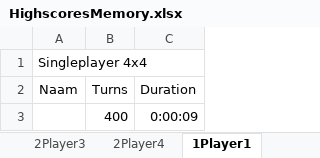
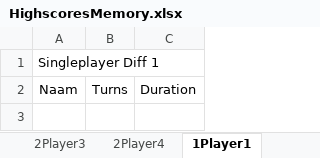
Before and after one commit to ICTteam21/memoryproject, an Excel workbook: MemoryGame/Statistics/Highscorestats/HighscoresMemory.xlsx, sheet 1Player1, drawn as a sheet; values as stored, in another font and other column widths than the file's, no borders; the diff names each change by its address in the sheet, - before the commit and + after, or states it on an @@ line.

```diff
--- a/MemoryGame/Statistics/Highscorestats/HighscoresMemory.xlsx (sheet 1Player1)
+++ b/MemoryGame/Statistics/Highscorestats/HighscoresMemory.xlsx (sheet 1Player1)
-A1: Singleplayer 4x4
+A1: Singleplayer Diff 1
-row 3:  | 400 | 0:00:09
```
Also changed, not shown: sheet 2Player3, sheet 2Player1, sheet 2Player4, sheet 1Player2, sheet 1Player3, sheet 2Player2, 1 more sheet, 1 other file.
